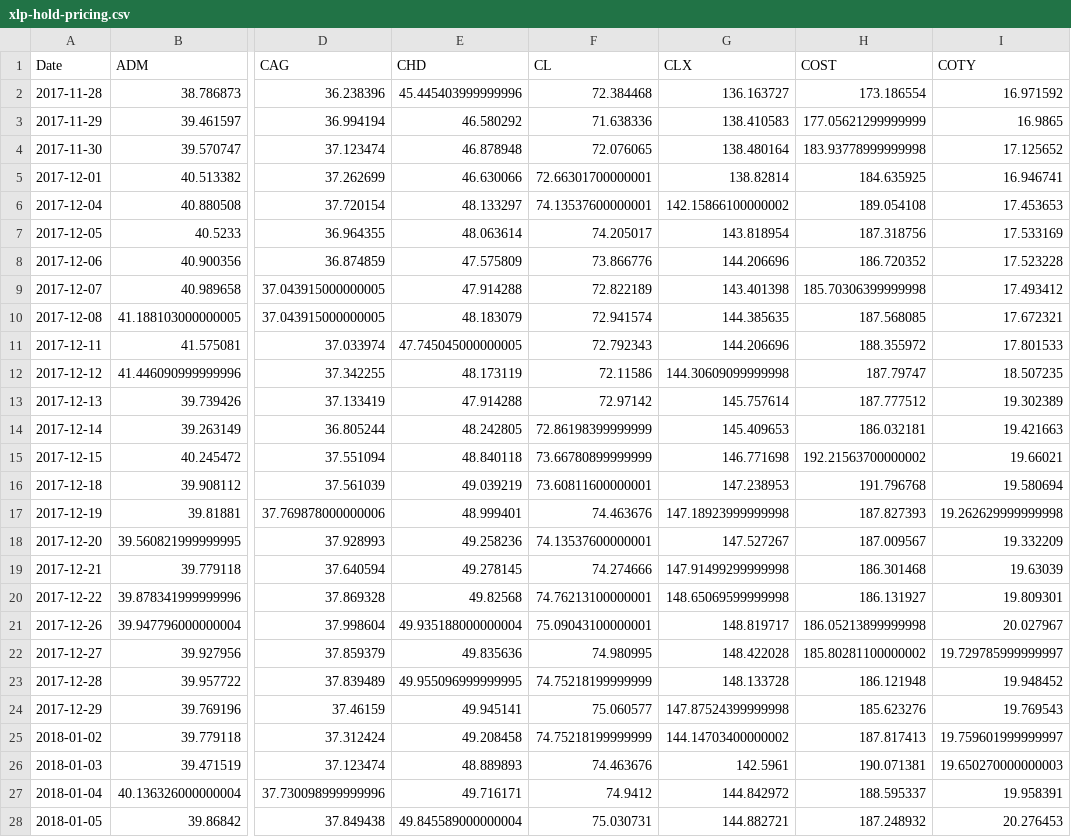
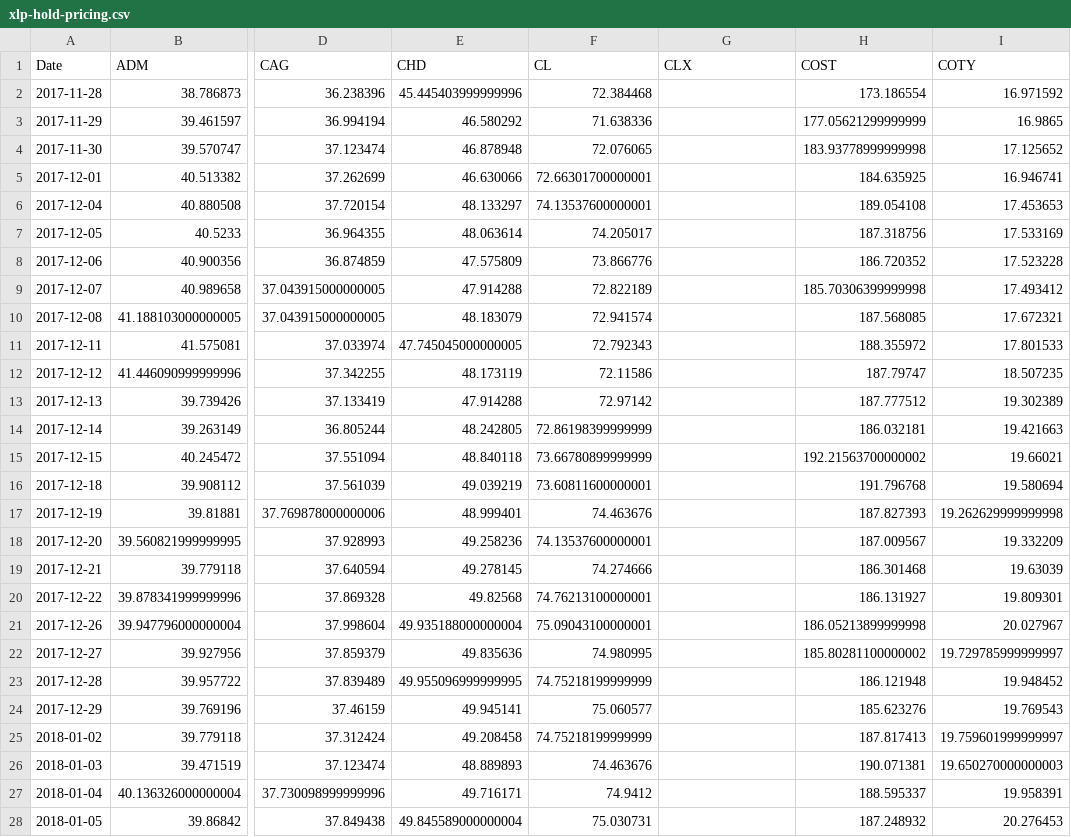
Before and after one commit to Yeess/quantum, a CSV file: pricing/SPY/xlp-hold-pricing.csv, drawn as a sheet; only a part is shown, gaps mark what is left out; the diff covers the shown part only; the diff names each change by its address in the sheet, - before the commit and + after, or states it on an @@ line.

```diff
--- a/pricing/SPY/xlp-hold-pricing.csv
+++ b/pricing/SPY/xlp-hold-pricing.csv
-G2 (CLX): 136.163727
+G2 (CLX): (empty)
-G3 (CLX): 138.410583
+G3 (CLX): (empty)
-G4 (CLX): 138.480164
+G4 (CLX): (empty)
-G5 (CLX): 138.82814
+G5 (CLX): (empty)
-G6 (CLX): 142.15866100000002
+G6 (CLX): (empty)
-G7 (CLX): 143.818954
+G7 (CLX): (empty)
-G8 (CLX): 144.206696
+G8 (CLX): (empty)
-G9 (CLX): 143.401398
+G9 (CLX): (empty)
-G10 (CLX): 144.385635
+G10 (CLX): (empty)
-G11 (CLX): 144.206696
+G11 (CLX): (empty)
-G12 (CLX): 144.30609099999998
+G12 (CLX): (empty)
-G13 (CLX): 145.757614
+G13 (CLX): (empty)
-G14 (CLX): 145.409653
+G14 (CLX): (empty)
-G15 (CLX): 146.771698
+G15 (CLX): (empty)
-G16 (CLX): 147.238953
+G16 (CLX): (empty)
-G17 (CLX): 147.18923999999998
+G17 (CLX): (empty)
-G18 (CLX): 147.527267
+G18 (CLX): (empty)
-G19 (CLX): 147.91499299999998
+G19 (CLX): (empty)
-G20 (CLX): 148.65069599999998
+G20 (CLX): (empty)
-G21 (CLX): 148.819717
+G21 (CLX): (empty)
-G22 (CLX): 148.422028
+G22 (CLX): (empty)
-G23 (CLX): 148.133728
+G23 (CLX): (empty)
-G24 (CLX): 147.87524399999998
+G24 (CLX): (empty)
-G25 (CLX): 144.14703400000002
+G25 (CLX): (empty)
-G26 (CLX): 142.5961
+G26 (CLX): (empty)
-G27 (CLX): 144.842972
+G27 (CLX): (empty)
-G28 (CLX): 144.882721
+G28 (CLX): (empty)
```
Also changed, not shown: 42 edited cells elsewhere in this file, pricing/SPY/xlb-hold-pricing.csv, pricing/SPY/xle-hold-pricing.csv, 16 other files.
